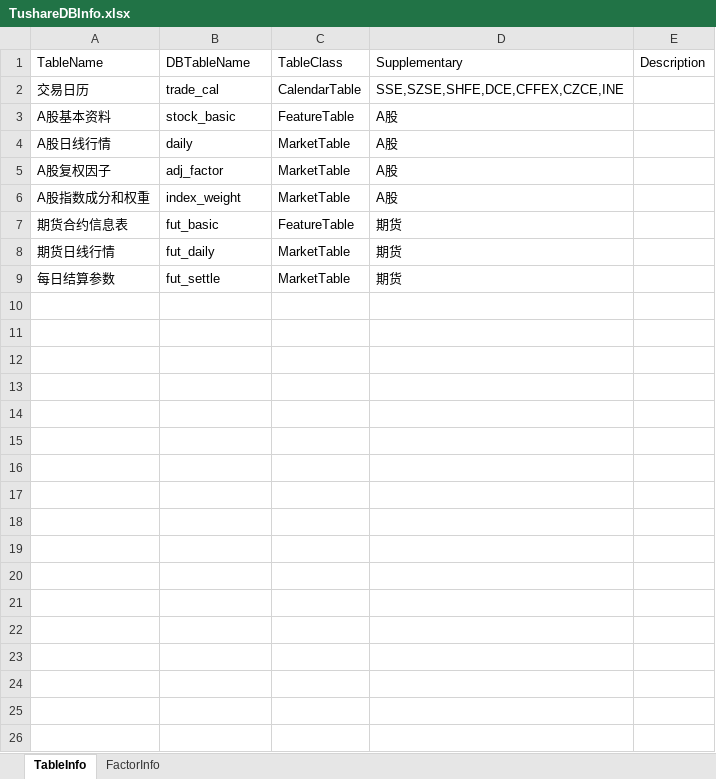
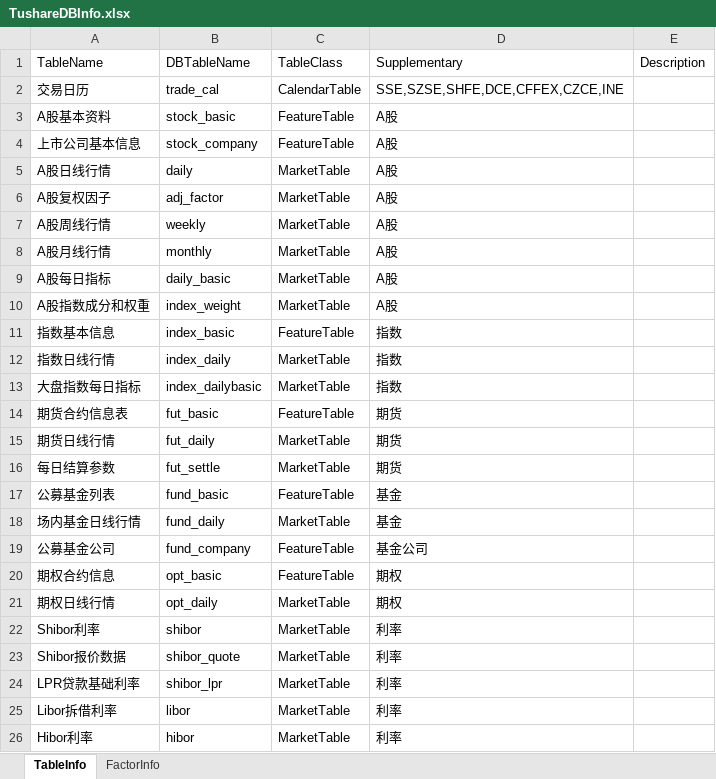
Before and after one commit to Scorpi000/QuantStudio, an Excel workbook: QuantStudio/Resource/TushareDBInfo.xlsx, sheet TableInfo, drawn as a sheet; values as stored, in another font and other column widths than the file's, no borders; the diff names each change by its address in the sheet, - before the commit and + after, or states it on an @@ line.

```diff
--- a/QuantStudio/Resource/TushareDBInfo.xlsx (sheet TableInfo)
+++ b/QuantStudio/Resource/TushareDBInfo.xlsx (sheet TableInfo)
+row 4: 上市公司基本信息 | stock_company | FeatureTable | A股
+row 7: A股周线行情 | weekly | MarketTable | A股
+row 8: A股月线行情 | monthly | MarketTable | A股
+row 9: A股每日指标 | daily_basic | MarketTable | A股
+row 11: 指数基本信息 | index_basic | FeatureTable | 指数
+row 12: 指数日线行情 | index_daily | MarketTable | 指数
+row 13: 大盘指数每日指标 | index_dailybasic | MarketTable | 指数
+row 17: 公募基金列表 | fund_basic | FeatureTable | 基金
+row 18: 场内基金日线行情 | fund_daily | MarketTable | 基金
+row 19: 公募基金公司 | fund_company | FeatureTable | 基金公司
+row 20: 期权合约信息 | opt_basic | FeatureTable | 期权
+row 21: 期权日线行情 | opt_daily | MarketTable | 期权
+row 22: Shibor利率 | shibor | MarketTable | 利率
+row 23: Shibor报价数据 | shibor_quote | MarketTable | 利率
+row 24: LPR贷款基础利率 | shibor_lpr | MarketTable | 利率
+row 25: Libor拆借利率 | libor | MarketTable | 利率
+row 26: Hibor利率 | hibor | MarketTable | 利率
```
Also changed, not shown: sheet FactorInfo, 3 other files.
